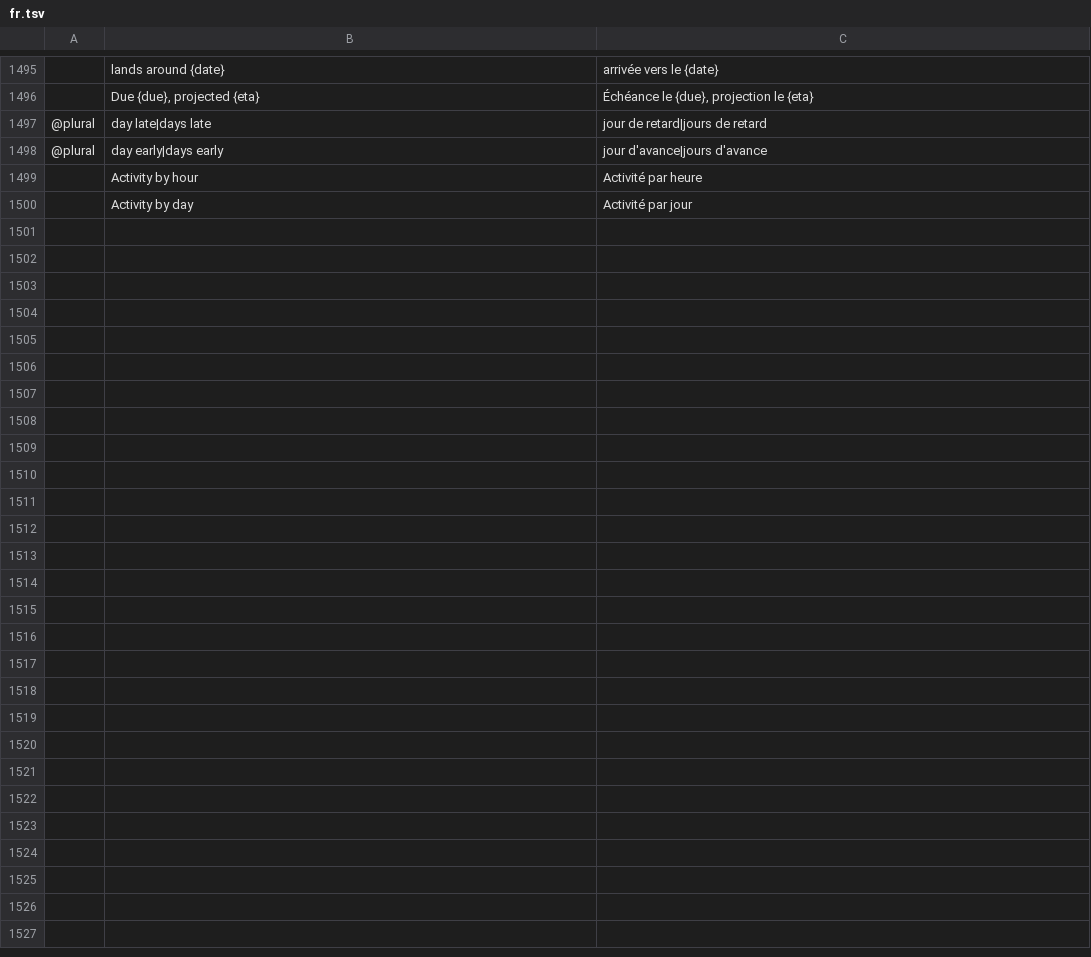
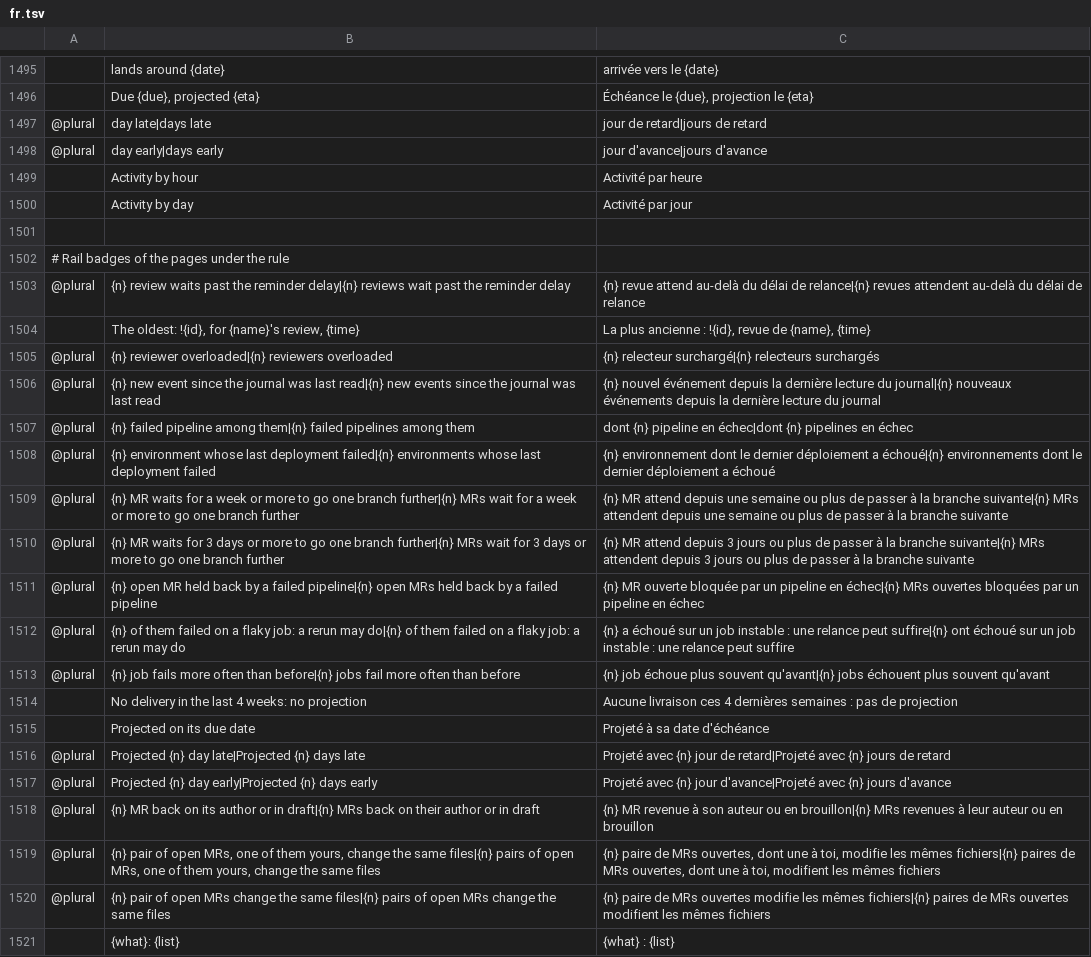
Before and after one commit to julien-langlois/gitlab-tracker, a TSV file: gitlab-tracker/i18n/fr.tsv, drawn as a sheet; only a part is shown, gaps mark what is left out; the diff names each change by its address in the sheet, - before the commit and + after, or states it on an @@ line.

Commit message:
feat(gui): badge the Team, Journal, Envs, CI, Plan and Overlaps rail entries with what their page flags, toned by the worst, with a tooltip, and center every badge's number on its glyphs

```diff
--- a/gitlab-tracker/i18n/fr.tsv
+++ b/gitlab-tracker/i18n/fr.tsv
+row 1501: (empty)
+row 1502: # Rail badges of the pages under the rule
+row 1503: @plural | {n} review waits past the reminder delay|{n} reviews wait past the reminder delay | {n} revue attend au-delà du délai de relance|{n} revues attendent au-delà du délai de relance
+row 1504:  | The oldest: !{id}, for {name}'s review, {time} | La plus ancienne : !{id}, revue de {name}, {time}
+row 1505: @plural | {n} reviewer overloaded|{n} reviewers overloaded | {n} relecteur surchargé|{n} relecteurs surchargés
+row 1506: @plural | {n} new event since the journal was last read|{n} new events since the journal was last read | {n} nouvel événement depuis la dernière lecture du journal|{n} nouveaux événements depuis la dernière lecture du journal
+row 1507: @plural | {n} failed pipeline among them|{n} failed pipelines among them | dont {n} pipeline en échec|dont {n} pipelines en échec
+row 1508: @plural | {n} environment whose last deployment failed|{n} environments whose last deployment failed | {n} environnement dont le dernier déploiement a échoué|{n} environnements dont le dernier déploiement a échoué
+row 1509: @plural | {n} MR waits for a week or more to go one branch further|{n} MRs wait for a week or more to go one branch further | {n} MR attend depuis une semaine ou plus de passer à la branche suivante|{n} MRs attendent depuis une semaine ou plus de passer à la branche suivante
+row 1510: @plural | {n} MR waits for 3 days or more to go one branch further|{n} MRs wait for 3 days or more to go one branch further | {n} MR attend depuis 3 jours ou plus de passer à la branche suivante|{n} MRs attendent depuis 3 jours ou plus de passer à la branche suivante
+row 1511: @plural | {n} open MR held back by a failed pipeline|{n} open MRs held back by a failed pipeline | {n} MR ouverte bloquée par un pipeline en échec|{n} MRs ouvertes bloquées par un pipeline en échec
+row 1512: @plural | {n} of them failed on a flaky job: a rerun may do|{n} of them failed on a flaky job: a rerun may do | {n} a échoué sur un job instable : une relance peut suffire|{n} ont échoué sur un job instable : une relance peut suffire
+row 1513: @plural | {n} job fails more often than before|{n} jobs fail more often than before | {n} job échoue plus souvent qu'avant|{n} jobs échouent plus souvent qu'avant
+row 1514:  | No delivery in the last 4 weeks: no projection | Aucune livraison ces 4 dernières semaines : pas de projection
+row 1515:  | Projected on its due date | Projeté à sa date d'échéance
+row 1516: @plural | Projected {n} day late|Projected {n} days late | Projeté avec {n} jour de retard|Projeté avec {n} jours de retard
+row 1517: @plural | Projected {n} day early|Projected {n} days early | Projeté avec {n} jour d'avance|Projeté avec {n} jours d'avance
+row 1518: @plural | {n} MR back on its author or in draft|{n} MRs back on their author or in draft | {n} MR revenue à son auteur ou en brouillon|{n} MRs revenues à leur auteur ou en brouillon
+row 1519: @plural | {n} pair of open MRs, one of them yours, change the same files|{n} pairs of open MRs, one of them yours, change the same files | {n} paire de MRs ouvertes, dont une à toi, modifie les mêmes fichiers|{n} paires de MRs ouvertes, dont une à toi, modifient les mêmes fichiers
+row 1520: @plural | {n} pair of open MRs change the same files|{n} pairs of open MRs change the same files | {n} paire de MRs ouvertes modifie les mêmes fichiers|{n} paires de MRs ouvertes modifient les mêmes fichiers
+row 1521:  | {what}: {list} | {what} : {list}
```
Also changed, not shown: gitlab-tracker/i18n/de.tsv, gitlab-tracker/i18n/es.tsv, 13 other files.
